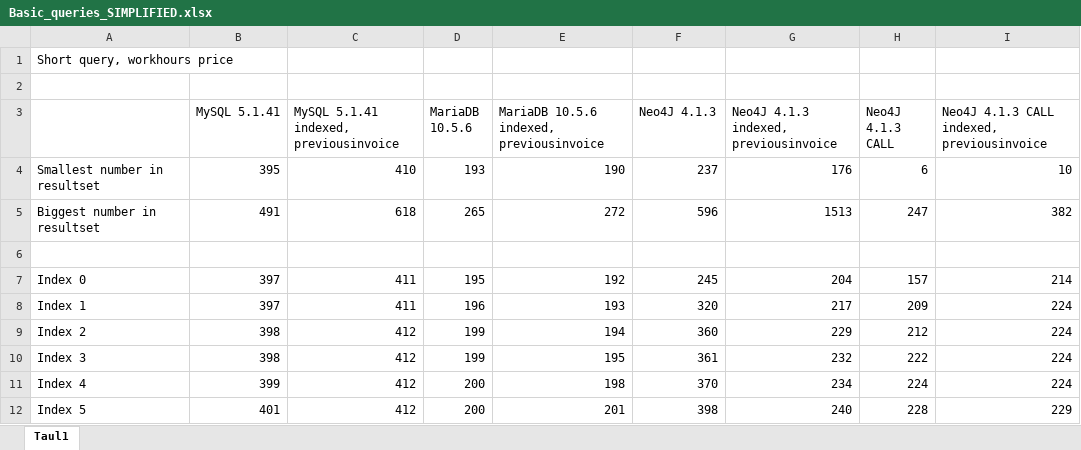
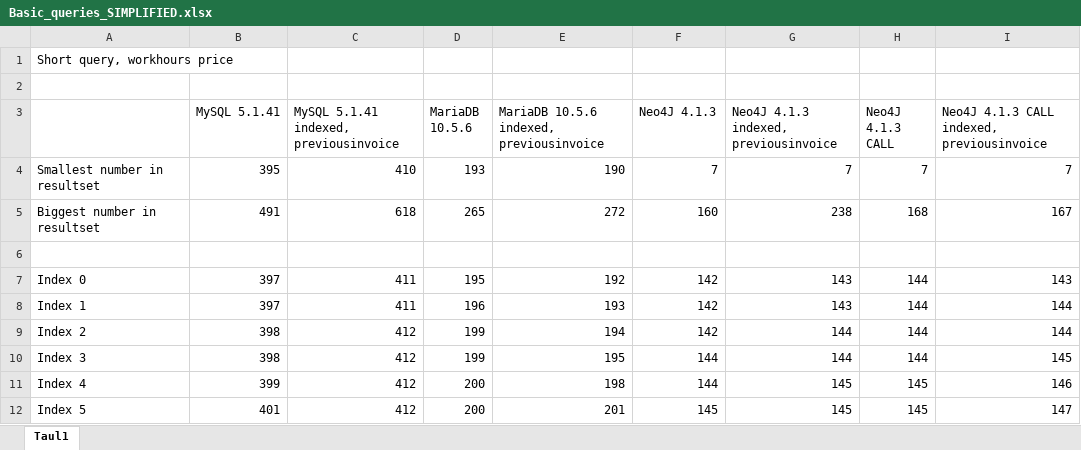
Before and after one commit to homebeach/graafitietokantaprojekti, an Excel workbook: documents/Query results/Basic_queries_SIMPLIFIED.xlsx, sheet Taul1, drawn as a sheet; only a part is shown; values as stored, in another font and other column widths than the file's, no borders; the diff covers the shown part only; the diff names each change by its address in the sheet, - before the commit and + after, or states it on an @@ line.

Commit message:
Changes in documentation

```diff
--- a/documents/Query results/Basic_queries_SIMPLIFIED.xlsx (sheet Taul1)
+++ b/documents/Query results/Basic_queries_SIMPLIFIED.xlsx (sheet Taul1)
-F4 (Neo4J 4.1.3): 237
+F4 (Neo4J 4.1.3): 7
-G4: 176
+G4: 7
-H4 (Neo4J 4.1.3 CALL): 6
+H4 (Neo4J 4.1.3 CALL): 7
-I4: 10
+I4: 7
-F5 (Neo4J 4.1.3): 596
+F5 (Neo4J 4.1.3): 160
-G5: 1513
+G5: 238
-H5 (Neo4J 4.1.3 CALL): 247
+H5 (Neo4J 4.1.3 CALL): 168
-I5: 382
+I5: 167
-F7 (Neo4J 4.1.3): 245
+F7 (Neo4J 4.1.3): 142
-G7: 204
+G7: 143
-H7 (Neo4J 4.1.3 CALL): 157
+H7 (Neo4J 4.1.3 CALL): 144
-I7: 214
+I7: 143
-F8 (Neo4J 4.1.3): 320
+F8 (Neo4J 4.1.3): 142
-G8: 217
+G8: 143
-H8 (Neo4J 4.1.3 CALL): 209
+H8 (Neo4J 4.1.3 CALL): 144
-I8:I9: 224
+I8:I9: 144
-F9 (Neo4J 4.1.3): 360
+F9 (Neo4J 4.1.3): 142
-G9: 229
+G9: 144
-H9 (Neo4J 4.1.3 CALL): 212
+H9 (Neo4J 4.1.3 CALL): 144
-F10 (Neo4J 4.1.3): 361
+F10 (Neo4J 4.1.3): 144
-G10: 232
+G10: 144
-H10 (Neo4J 4.1.3 CALL): 222
+H10 (Neo4J 4.1.3 CALL): 144
-I10: 224
+I10: 145
-F11 (Neo4J 4.1.3): 370
+F11 (Neo4J 4.1.3): 144
-G11: 234
+G11: 145
-H11 (Neo4J 4.1.3 CALL): 224
+H11 (Neo4J 4.1.3 CALL): 145
-I11: 224
+I11: 146
-F12 (Neo4J 4.1.3): 398
+F12 (Neo4J 4.1.3): 145
-G12: 240
+G12: 145
-H12 (Neo4J 4.1.3 CALL): 228
+H12 (Neo4J 4.1.3 CALL): 145
-I12: 229
+I12: 147
```
Also changed, not shown: 84 edited cells elsewhere in this sheet, documents/Query results/Basic_queries_FULL.xlsx, 2 other files.
